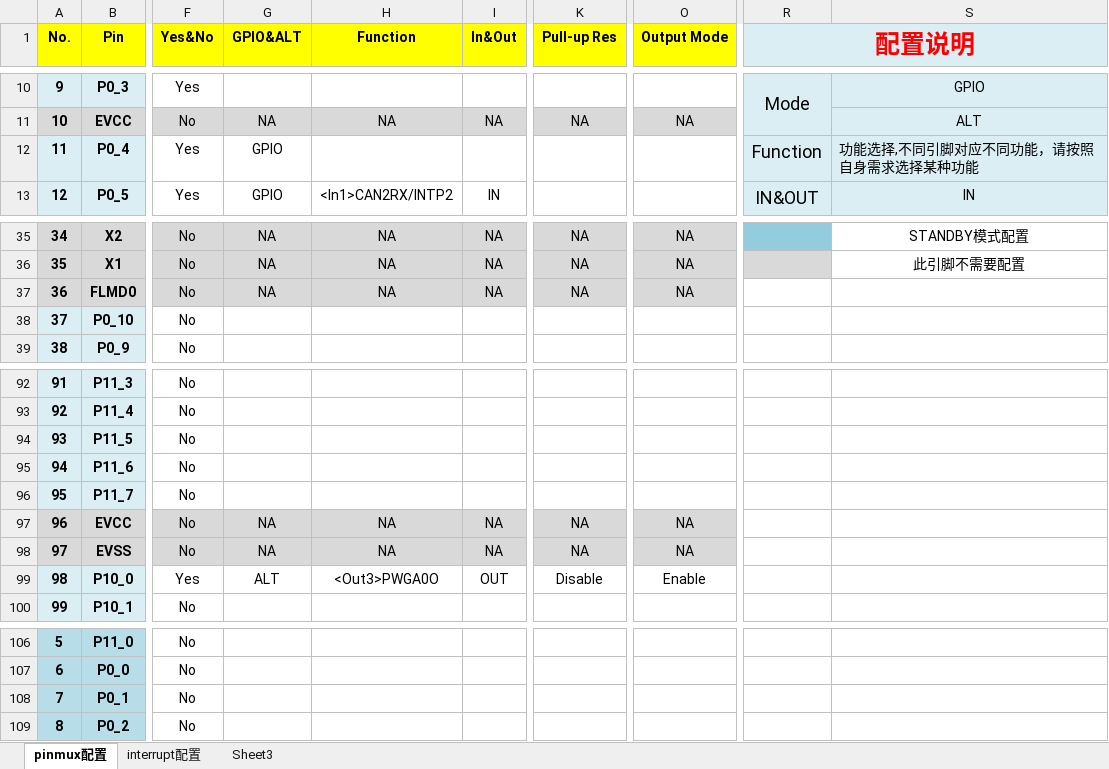
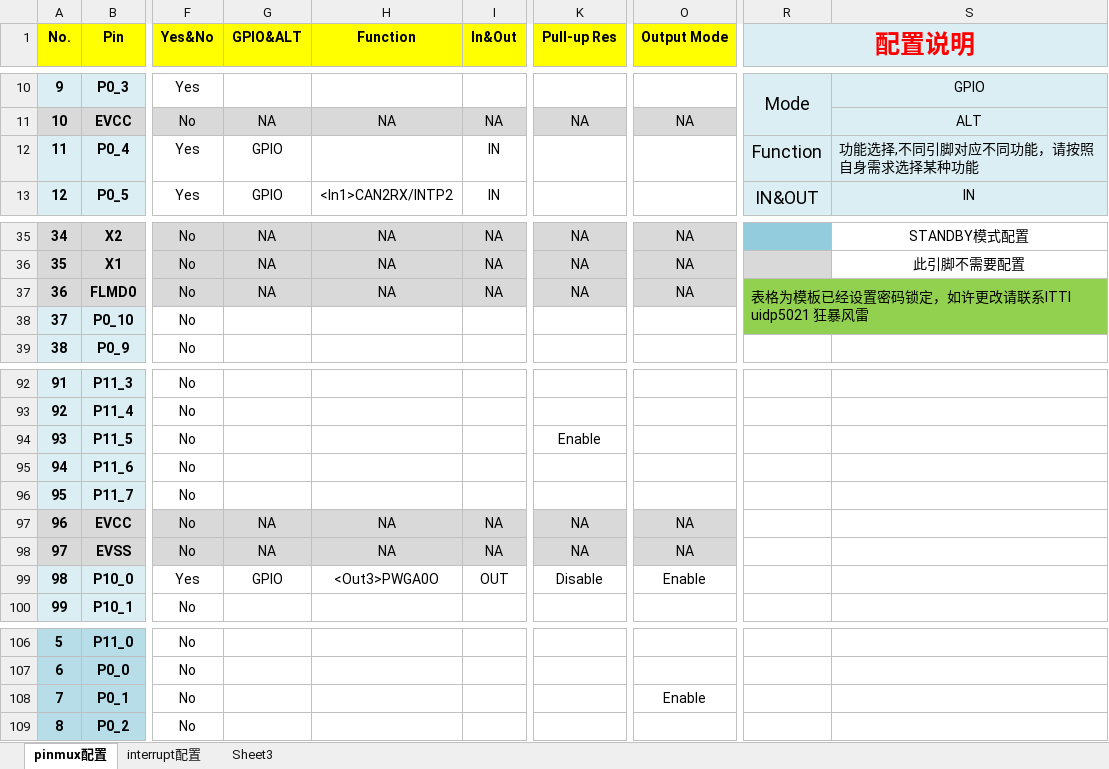
Before and after one commit to KuangAlbert/GEN_RH850_F1L, an Excel workbook: Pin100.xlsx, sheet pinmux配置, drawn as a sheet; only a part is shown, gaps mark what is left out; values as stored, in another font and other column widths than the file's, no borders; the diff names each change by its address in the sheet, - before the commit and + after, or states it on an @@ line.

Commit message:
狂暴风雷：完善中断配置表格。

```diff
--- a/Pin100.xlsx (sheet pinmux配置)
+++ b/Pin100.xlsx (sheet pinmux配置)
-I12 (In&Out): (empty)
+I12 (In&Out): IN
-R37 (配置说明): (empty)
+R37 (配置说明): 表格为模板已经设置密码锁定，如许更改请联系ITTI uidp5021 狂暴风雷
-R37:S38 fill: none
+R37:S38 fill: #92D050
+R37:S38 merged
-K94 (Pull-up Res): (empty)
+K94 (Pull-up Res): Enable
-G99 (GPIO&ALT): ALT
+G99 (GPIO&ALT): GPIO
-O108 (Output Mode): (empty)
+O108 (Output Mode): Enable
```
Also changed, not shown: sheet interrupt配置.
